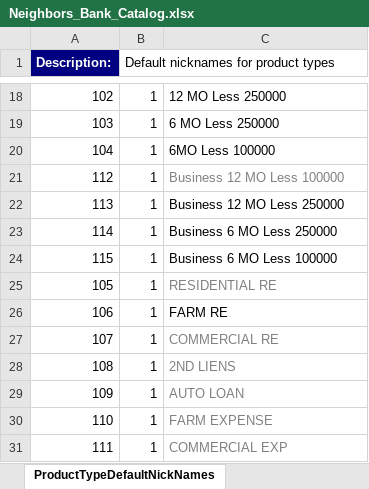
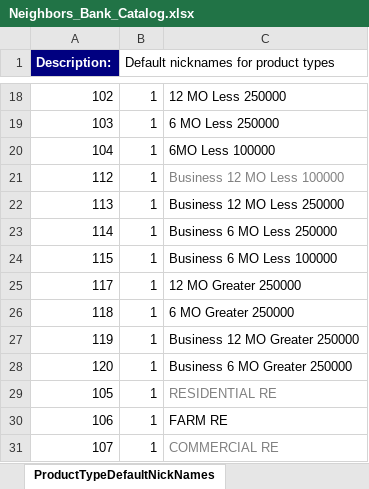
Before and after one commit to nymbusinc/nymbusolbapp, an Excel workbook: banks/neighbors/catalog/Neighbors_Bank_Catalog.xlsx, sheet ProductTypeDefaultNickNames, drawn as a sheet; only a part is shown, gaps mark what is left out; the shorter side is filled out with more unchanged rows; values as stored, in another font and other column widths than the file's, no borders; the diff names each change by its address in the sheet, - before the commit and + after, or states it on an @@ line.

```diff
--- a/banks/neighbors/catalog/Neighbors_Bank_Catalog.xlsx (sheet ProductTypeDefaultNickNames)
+++ b/banks/neighbors/catalog/Neighbors_Bank_Catalog.xlsx (sheet ProductTypeDefaultNickNames)
+row 25: 117 | 1 | 12 MO Greater 250000
+row 26: 118 | 1 | 6 MO Greater 250000
+row 27: 119 | 1 | Business 12 MO Greater 250000
+row 28: 120 | 1 | Business 6 MO Greater 250000
```
Also changed, not shown: sheet ProductTypes, sheet ProductTypesStatusTypesMapping.
